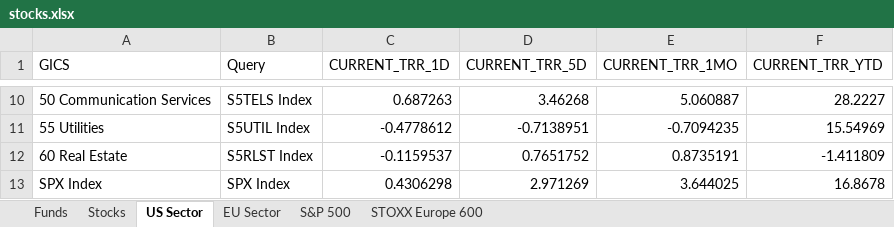
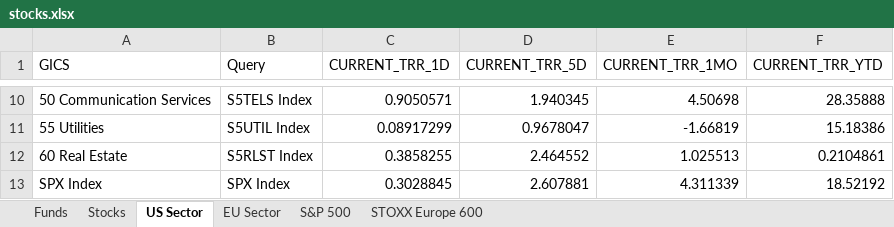
Before and after one commit to ssymhoven/megatrends, an Excel workbook: stocks.xlsx, sheet US Sector, drawn as a sheet; only a part is shown, gaps mark what is left out; values as stored, in another font and other column widths than the file's, no borders; the diff covers the shown part only; the diff names each change by its address in the sheet, - before the commit and + after, or states it on an @@ line.

```diff
--- a/stocks.xlsx (sheet US Sector)
+++ b/stocks.xlsx (sheet US Sector)
-C10 (CURRENT_TRR_1D): 0.687263
+C10 (CURRENT_TRR_1D): 0.9050571
-D10 (CURRENT_TRR_5D): 3.46268
+D10 (CURRENT_TRR_5D): 1.940345
-E10 (CURRENT_TRR_1MO): 5.060887
+E10 (CURRENT_TRR_1MO): 4.50698
-F10 (CURRENT_TRR_YTD): 28.2227
+F10 (CURRENT_TRR_YTD): 28.35888
-C11 (CURRENT_TRR_1D): -0.4778612
+C11 (CURRENT_TRR_1D): 0.08917299
-D11 (CURRENT_TRR_5D): -0.7138951
+D11 (CURRENT_TRR_5D): 0.9678047
-E11 (CURRENT_TRR_1MO): -0.7094235
+E11 (CURRENT_TRR_1MO): -1.66819
-F11 (CURRENT_TRR_YTD): 15.54969
+F11 (CURRENT_TRR_YTD): 15.18386
-C12 (CURRENT_TRR_1D): -0.1159537
+C12 (CURRENT_TRR_1D): 0.3858255
-D12 (CURRENT_TRR_5D): 0.7651752
+D12 (CURRENT_TRR_5D): 2.464552
-E12 (CURRENT_TRR_1MO): 0.8735191
+E12 (CURRENT_TRR_1MO): 1.025513
-F12 (CURRENT_TRR_YTD): -1.411809
+F12 (CURRENT_TRR_YTD): 0.2104861
-C13 (CURRENT_TRR_1D): 0.4306298
+C13 (CURRENT_TRR_1D): 0.3028845
-D13 (CURRENT_TRR_5D): 2.971269
+D13 (CURRENT_TRR_5D): 2.607881
-E13 (CURRENT_TRR_1MO): 3.644025
+E13 (CURRENT_TRR_1MO): 4.311339
-F13 (CURRENT_TRR_YTD): 16.8678
+F13 (CURRENT_TRR_YTD): 18.52192
```
Also changed, not shown: 32 edited cells elsewhere in this sheet, sheet STOXX Europe 600, sheet S&P 500, sheet Stocks, sheet EU Sector, sheet Funds, 15 other files.
